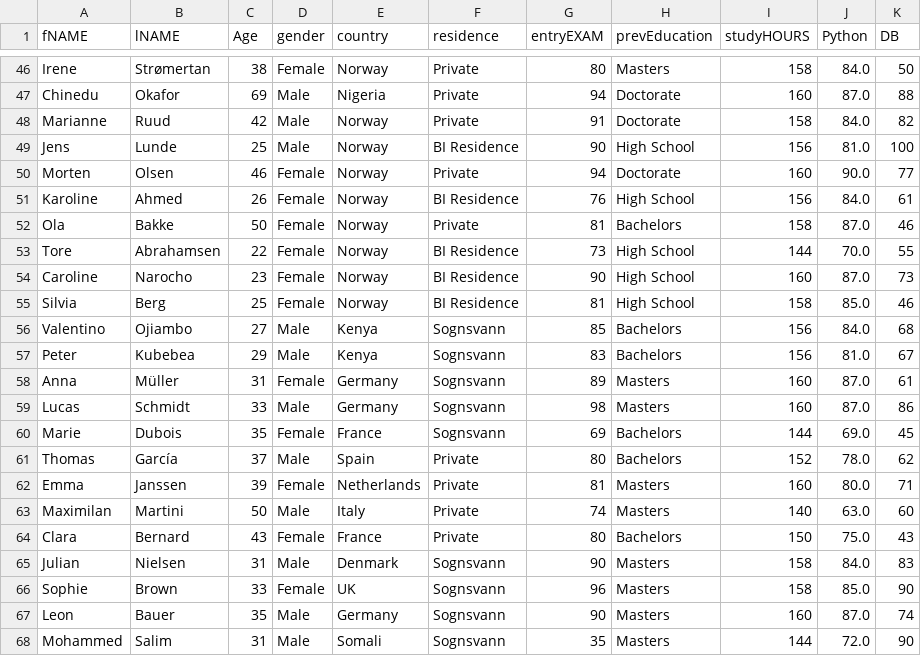
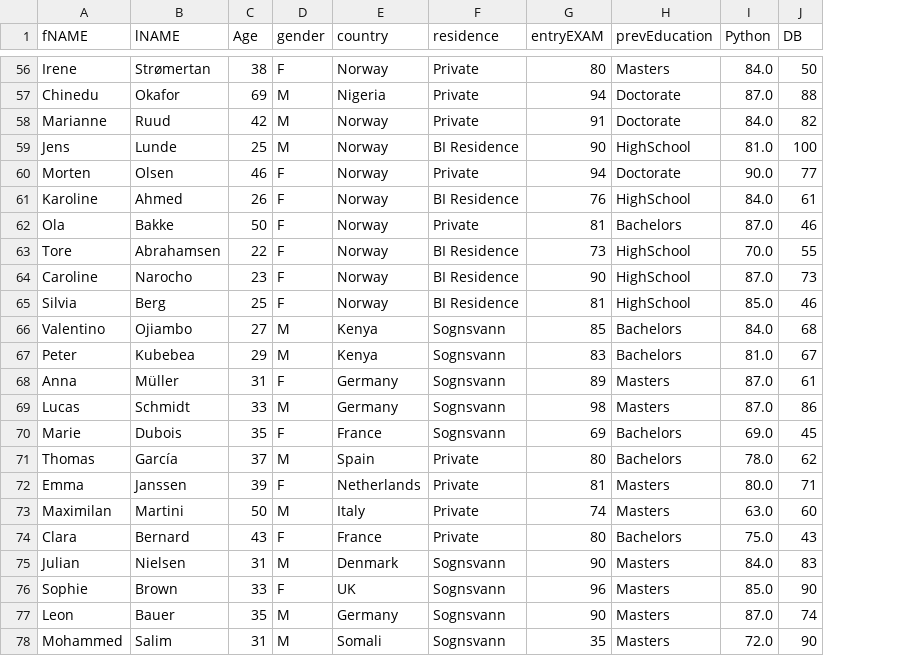
Before and after one commit to Mahmoudehab39/Data-Cleaning-Task, a CSV file: cleaned_dataset_Senairo_2.csv, drawn as a sheet; only a part is shown, gaps mark what is left out; removed rows and columns are numbered as before the commit, all else as after; the diff covers the shown part only; the diff names each change by its address in the sheet, - before the commit and + after, or states it on an @@ line.

```diff
--- a/cleaned_dataset_Senairo_2.csv
+++ b/cleaned_dataset_Senairo_2.csv
-column I (studyHOURS), rows 46-68: 158 | 160 | 158 | 156 | 160 | 156 | 158 | 144 | 160 | 158 | 156 | 156 | 160 | 160 | 144 | 152 | 160 | 140 | 150 | 158 | 158 | 160 | 144
-D56 (gender): Female
+D56 (gender): F
-D57:D59 (gender): Male
+D57:D59 (gender): M
-H59 (prevEducation): High School
+H59 (prevEducation): HighSchool
-D60:D65 (gender): Female
+D60:D65 (gender): F
-H61 (prevEducation): High School
+H61 (prevEducation): HighSchool
-H63:H65 (prevEducation): High School
+H63:H65 (prevEducation): HighSchool
-D66:D67 (gender): Male
+D66:D67 (gender): M
-D68 (gender): Female
+D68 (gender): F
-D69 (gender): Male
+D69 (gender): M
-D70 (gender): Female
+D70 (gender): F
-D71 (gender): Male
+D71 (gender): M
-D72 (gender): Female
+D72 (gender): F
-D73 (gender): Male
+D73 (gender): M
-D74 (gender): Female
+D74 (gender): F
-D75 (gender): Male
+D75 (gender): M
-D76 (gender): Female
+D76 (gender): F
-D77:D78 (gender): Male
+D77:D78 (gender): M
```
Also changed, not shown: 10 added rows and 53 edited cells elsewhere in this file, cleaned_dataset_Senairo_1.csv, 1 other file.
